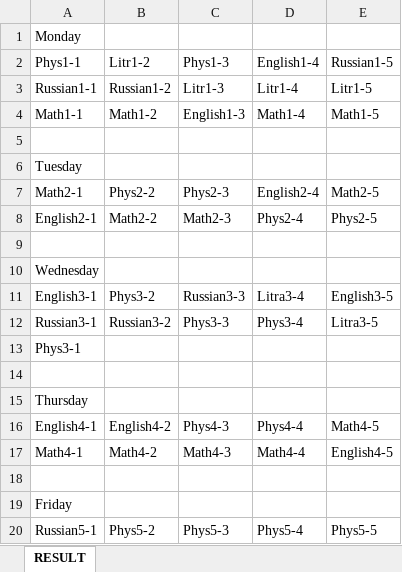
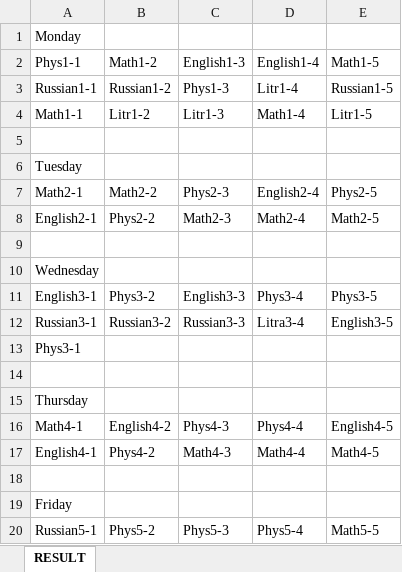
Before and after one commit to TheDiamondDoge/GA, an Excel workbook: src/main/resources/xlsx/test.xlsx, sheet RESULT, drawn as a sheet; values as stored, in another font and other column widths than the file's, no borders; removed rows and columns are numbered as before the commit, all else as after; the diff names each change by its address in the sheet, - before the commit and + after, or states it on an @@ line.

Commit message:
added new tests

```diff
--- a/src/main/resources/xlsx/test.xlsx (sheet RESULT)
+++ b/src/main/resources/xlsx/test.xlsx (sheet RESULT)
-B2: Litr1-2
+B2: Math1-2
-C2: Phys1-3
+C2: English1-3
-E2: Russian1-5
+E2: Math1-5
-C3 (English1-3): Litr1-3
+C3 (English1-3): Phys1-3
-E3 (Math1-5): Litr1-5
+E3 (Math1-5): Russian1-5
-B4 (Math1-2): Math1-2
+B4 (Math1-2): Litr1-2
-C4 (English1-3): English1-3
+C4 (English1-3): Litr1-3
-E4 (Math1-5): Math1-5
+E4 (Math1-5): Litr1-5
-B7 (Math1-2): Phys2-2
+B7 (Math1-2): Math2-2
-E7 (Math1-5): Math2-5
+E7 (Math1-5): Phys2-5
-B8 (Math1-2): Math2-2
+B8 (Math1-2): Phys2-2
-D8 (English1-4): Phys2-4
+D8 (English1-4): Math2-4
-E8 (Math1-5): Phys2-5
+E8 (Math1-5): Math2-5
-C11 (English1-3): Russian3-3
+C11 (English1-3): English3-3
-D11 (English1-4): Litra3-4
+D11 (English1-4): Phys3-4
-E11 (Math1-5): English3-5
+E11 (Math1-5): Phys3-5
-C12 (English1-3): Phys3-3
+C12 (English1-3): Russian3-3
-D12 (English1-4): Phys3-4
+D12 (English1-4): Litra3-4
-E12 (Math1-5): Litra3-5
+E12 (Math1-5): English3-5
+row 16: Math4-1 | English4-2 | Phys4-3 | Phys4-4 | English4-5
-B17 (Math1-2): English4-2
+B17 (Math1-2): Phys4-2
-C17 (English1-3): Phys4-3
+C17 (English1-3): Math4-3
-D17 (English1-4): Phys4-4
+D17 (English1-4): Math4-4
-row 17: Math4-1 | Math4-2 | Math4-3 | Math4-4 | English4-5
-E20 (Math1-5): Phys5-5
+E20 (Math1-5): Math5-5
```
Also changed, not shown: 9 other files.
